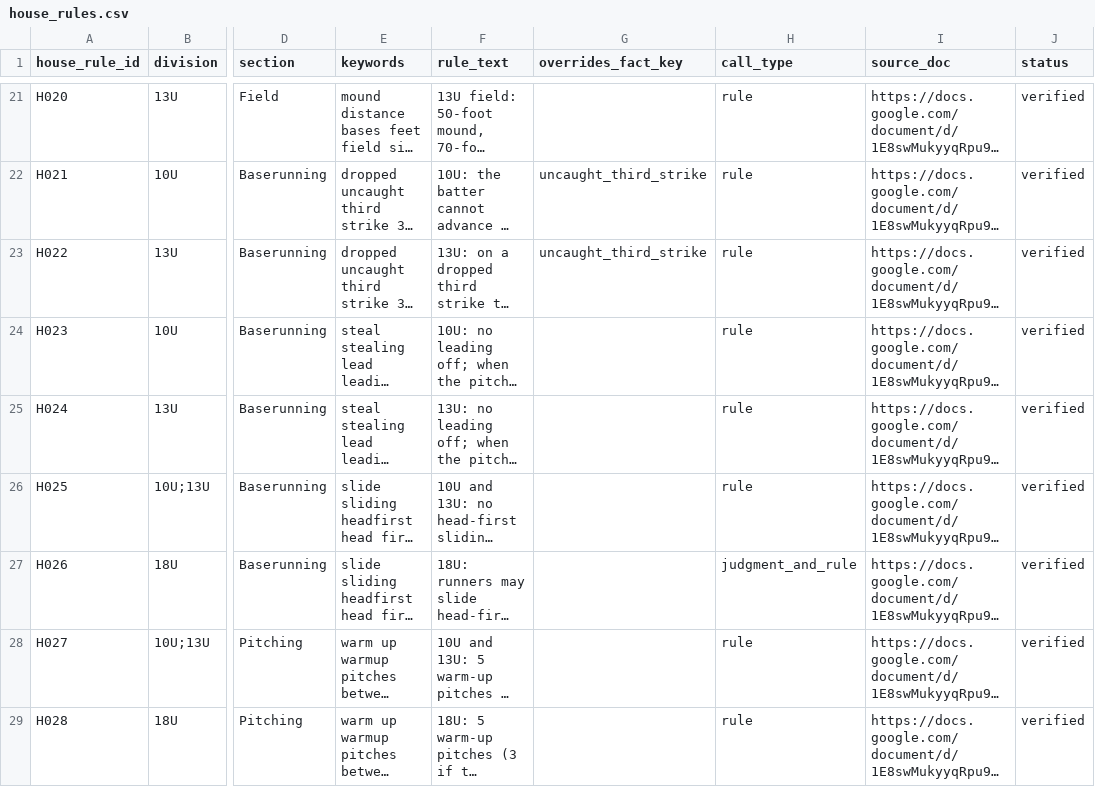
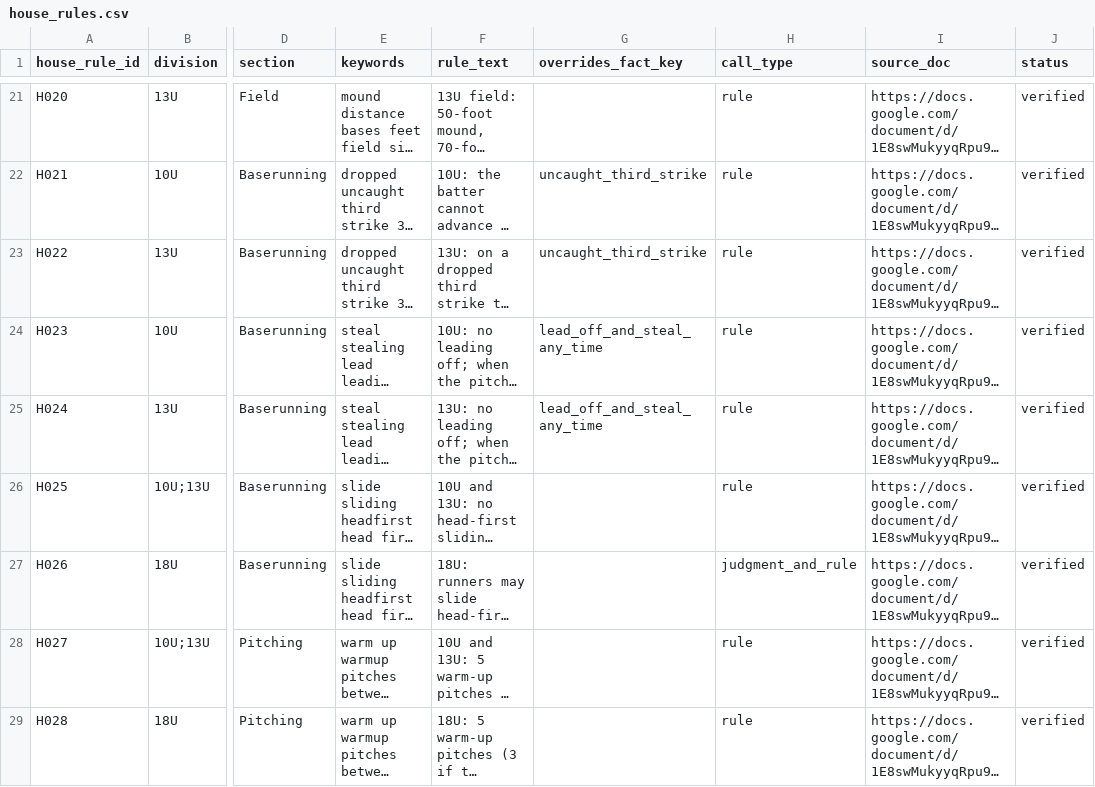
Before and after one commit to seanrugg/Sunshine_DiamondAgentIQ, a CSV file: data/league/house_rules.csv, drawn as a sheet; only a part is shown, gaps mark what is left out; long unchanged cells end in …; the diff names each change by its address in the sheet, - before the commit and + after, or states it on an @@ line.

```diff
--- a/data/league/house_rules.csv
+++ b/data/league/house_rules.csv
-G24:G25 (overrides_fact_key): (empty)
+G24:G25 (overrides_fact_key): lead_off_and_steal_any_time
```
Also changed, not shown: data/coaching/insights.csv, data/coaching/situations.csv, 19 other files.
